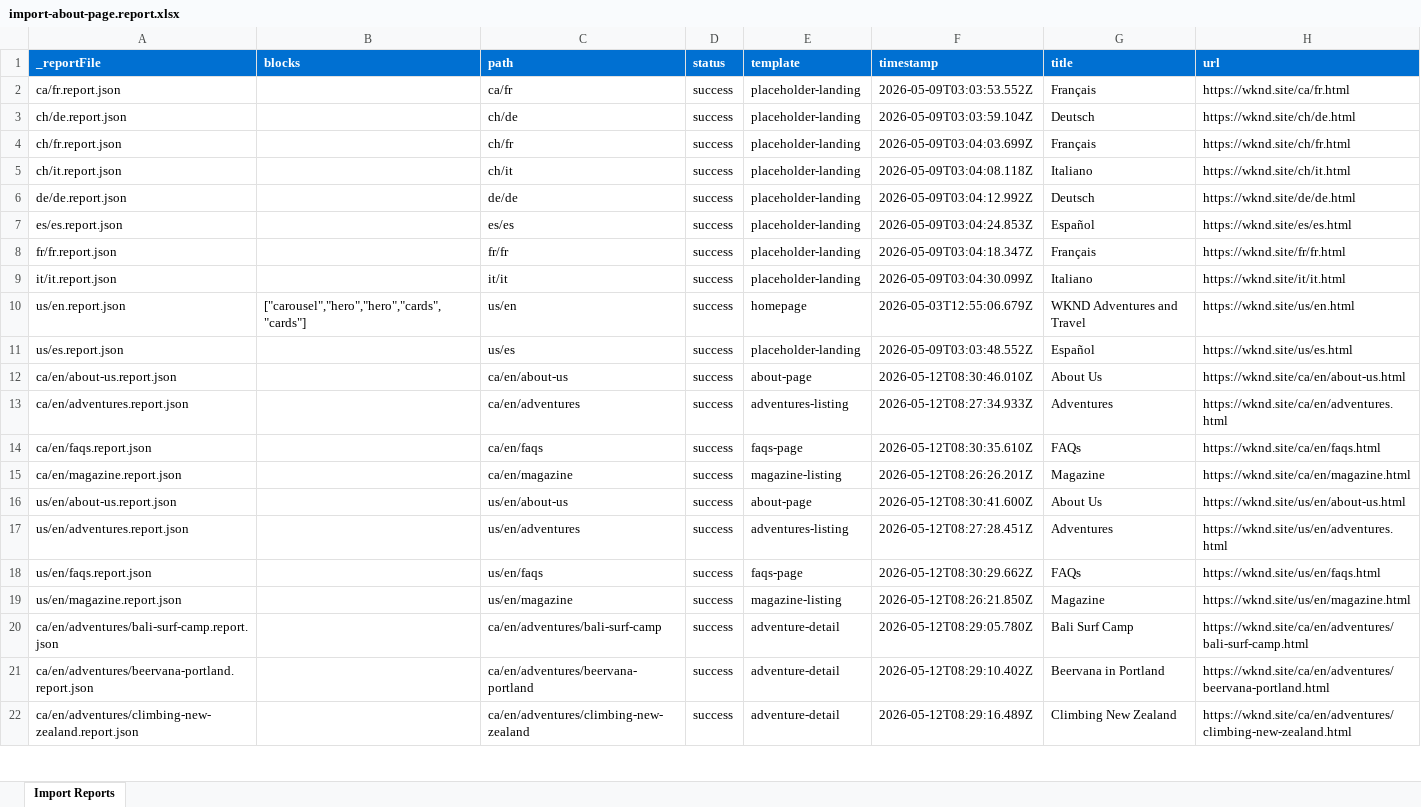
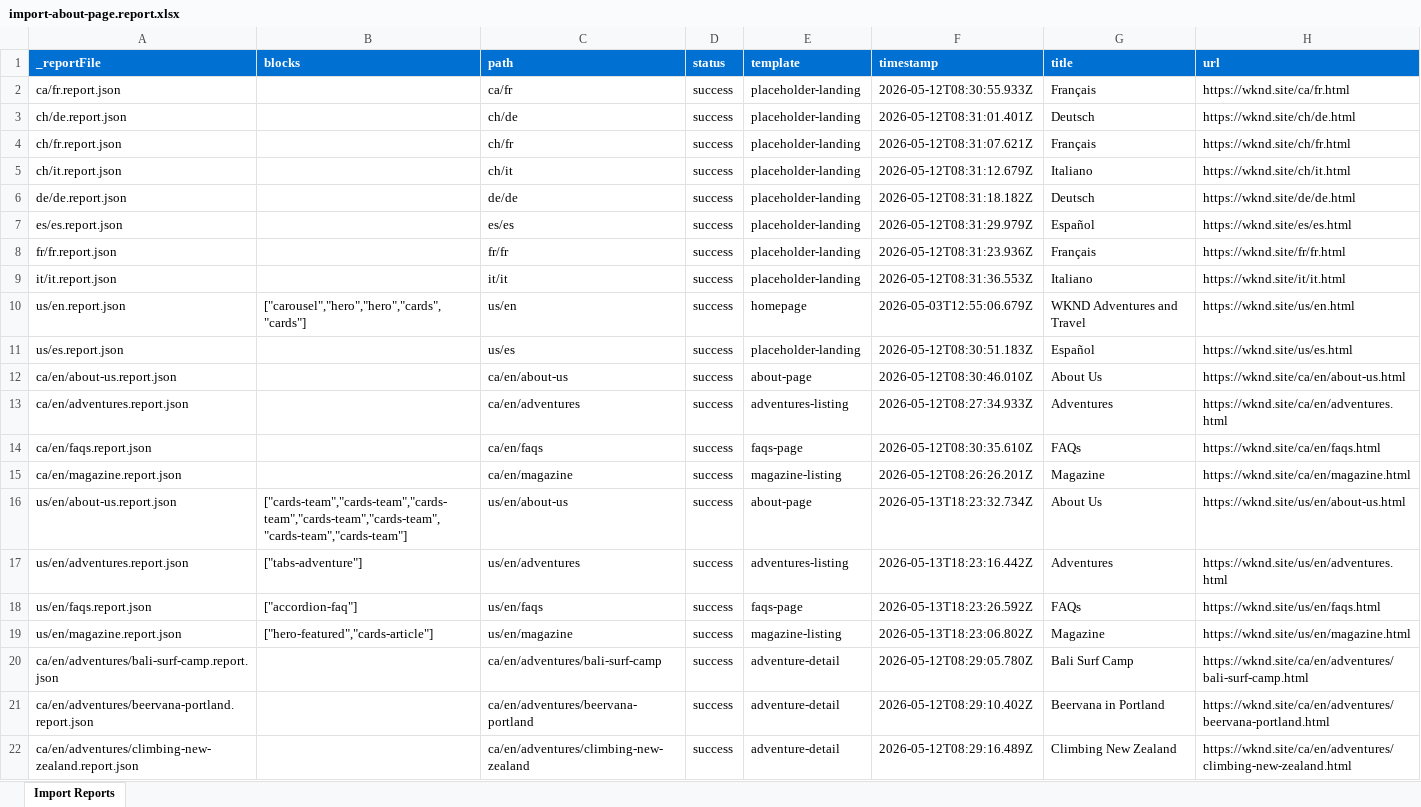
Before and after one commit to NikeetaShahi-del/eds-demo, an Excel workbook: tools/importer/reports/import-about-page.report.xlsx, sheet Import Reports, drawn as a sheet; only a part is shown; values as stored, in another font and other column widths than the file's, no borders; the diff names each change by its address in the sheet, - before the commit and + after, or states it on an @@ line.

```diff
--- a/tools/importer/reports/import-about-page.report.xlsx (sheet Import Reports)
+++ b/tools/importer/reports/import-about-page.report.xlsx (sheet Import Reports)
-F2 (timestamp): 2026-05-09T03:03:53.552Z
+F2 (timestamp): 2026-05-12T08:30:55.933Z
-F3 (timestamp): 2026-05-09T03:03:59.104Z
+F3 (timestamp): 2026-05-12T08:31:01.401Z
-F4 (timestamp): 2026-05-09T03:04:03.699Z
+F4 (timestamp): 2026-05-12T08:31:07.621Z
-F5 (timestamp): 2026-05-09T03:04:08.118Z
+F5 (timestamp): 2026-05-12T08:31:12.679Z
-F6 (timestamp): 2026-05-09T03:04:12.992Z
+F6 (timestamp): 2026-05-12T08:31:18.182Z
-F7 (timestamp): 2026-05-09T03:04:24.853Z
+F7 (timestamp): 2026-05-12T08:31:29.979Z
-F8 (timestamp): 2026-05-09T03:04:18.347Z
+F8 (timestamp): 2026-05-12T08:31:23.936Z
-F9 (timestamp): 2026-05-09T03:04:30.099Z
+F9 (timestamp): 2026-05-12T08:31:36.553Z
-F11 (timestamp): 2026-05-09T03:03:48.552Z
+F11 (timestamp): 2026-05-12T08:30:51.183Z
-B16 (blocks): (empty)
+B16 (blocks): ["cards-team","cards-team","cards-team","cards-team","cards-team","cards-team","cards-team"]
-F16 (timestamp): 2026-05-12T08:30:41.600Z
+F16 (timestamp): 2026-05-13T18:23:32.734Z
-B17 (blocks): (empty)
+B17 (blocks): ["tabs-adventure"]
-F17 (timestamp): 2026-05-12T08:27:28.451Z
+F17 (timestamp): 2026-05-13T18:23:16.442Z
-B18 (blocks): (empty)
+B18 (blocks): ["accordion-faq"]
-F18 (timestamp): 2026-05-12T08:30:29.662Z
+F18 (timestamp): 2026-05-13T18:23:26.592Z
-B19 (blocks): (empty)
+B19 (blocks): ["hero-featured","cards-article"]
-F19 (timestamp): 2026-05-12T08:26:21.850Z
+F19 (timestamp): 2026-05-13T18:23:06.802Z
```
Also changed, not shown: tools/importer/reports/import-adventures-listing.report.xlsx, tools/importer/reports/import-faqs-page.report.xlsx, 44 other files.
